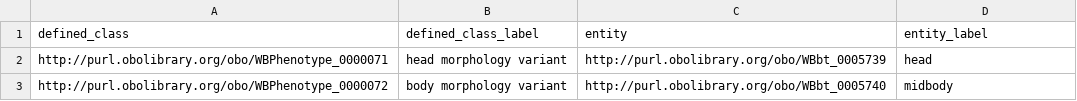
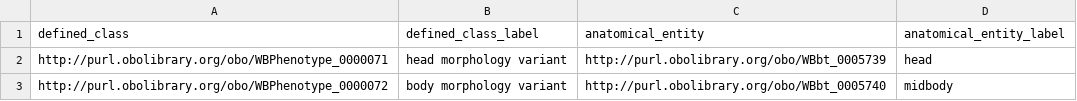
Before and after one commit to obophenotype/c-elegans-phenotype-ontology, a TSV file: src/patterns/data/manual/abnormalMorphologyOfAnatomicalEntity.tsv, drawn as a sheet; only a part is shown.

```diff
--- a/src/patterns/data/manual/abnormalMorphologyOfAnatomicalEntity.tsv
+++ b/src/patterns/data/manual/abnormalMorphologyOfAnatomicalEntity.tsv
@@ -1,2 +1,2 @@
-defined_class	defined_class_label	entity	entity_label
+defined_class	defined_class_label	anatomical_entity	anatomical_entity_label
 http://purl.obolibrary.org/obo/WBPhenotype_0000071	head morphology variant	http://purl.obolibrary.org/obo/WBbt_0005739	head
```
Also changed, not shown: src/patterns/data/manual/abnormalBiologicalProcess.tsv, src/patterns/data/manual/absenceOfAnatomicalEntity.tsv, 38 other files.
